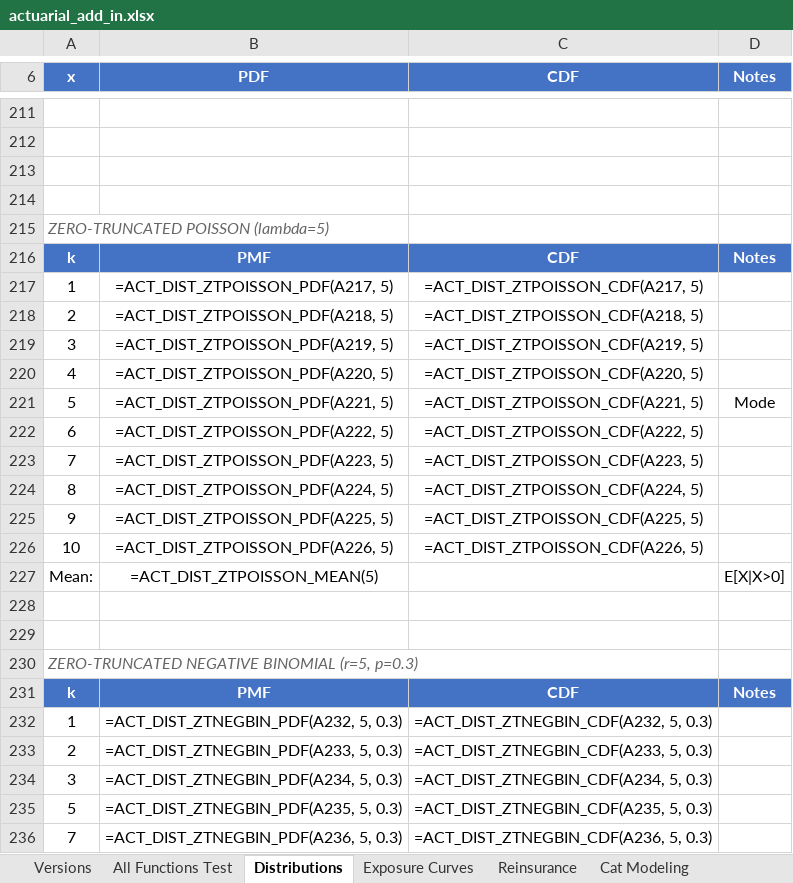
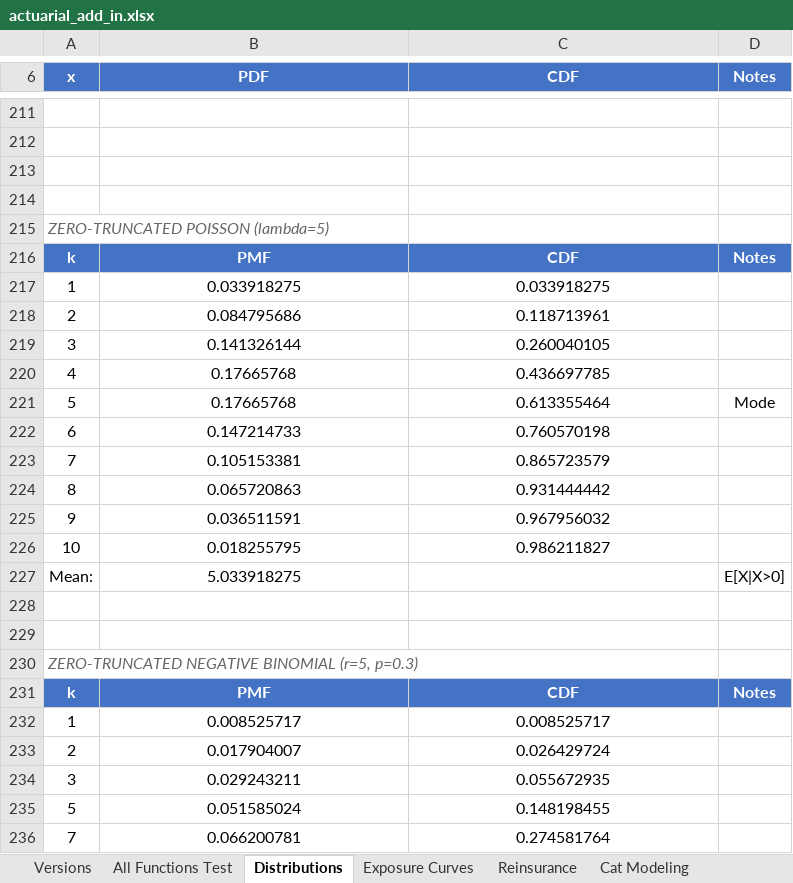
Before and after one commit to mdevans21/actuarial_add_in, an Excel workbook: excel/actuarial_add_in.xlsx, sheet Distributions, drawn as a sheet; only a part is shown, gaps mark what is left out; values as stored, in another font and other column widths than the file's, no borders; formulas without a stored value are shown as written; charts and pictures not drawn; the diff covers the shown part only; the diff names each change by its address in the sheet, - before the commit and + after, or states it on an @@ line.

```diff
--- a/excel/actuarial_add_in.xlsx (sheet Distributions)
+++ b/excel/actuarial_add_in.xlsx (sheet Distributions)
-B217 (PDF): =ACT_DIST_ZTPOISSON_PDF(A217, 5)
+B217 (PDF): 0.033918275
-C217 (CDF): =ACT_DIST_ZTPOISSON_CDF(A217, 5)
+C217 (CDF): 0.033918275
-B218 (PDF): =ACT_DIST_ZTPOISSON_PDF(A218, 5)
+B218 (PDF): 0.084795686
-C218 (CDF): =ACT_DIST_ZTPOISSON_CDF(A218, 5)
+C218 (CDF): 0.118713961
-B219 (PDF): =ACT_DIST_ZTPOISSON_PDF(A219, 5)
+B219 (PDF): 0.141326144
-C219 (CDF): =ACT_DIST_ZTPOISSON_CDF(A219, 5)
+C219 (CDF): 0.260040105
-B220 (PDF): =ACT_DIST_ZTPOISSON_PDF(A220, 5)
+B220 (PDF): 0.17665768
-C220 (CDF): =ACT_DIST_ZTPOISSON_CDF(A220, 5)
+C220 (CDF): 0.436697785
-B221 (PDF): =ACT_DIST_ZTPOISSON_PDF(A221, 5)
+B221 (PDF): 0.17665768
-C221 (CDF): =ACT_DIST_ZTPOISSON_CDF(A221, 5)
+C221 (CDF): 0.613355464
-B222 (PDF): =ACT_DIST_ZTPOISSON_PDF(A222, 5)
+B222 (PDF): 0.147214733
-C222 (CDF): =ACT_DIST_ZTPOISSON_CDF(A222, 5)
+C222 (CDF): 0.760570198
-B223 (PDF): =ACT_DIST_ZTPOISSON_PDF(A223, 5)
+B223 (PDF): 0.105153381
-C223 (CDF): =ACT_DIST_ZTPOISSON_CDF(A223, 5)
+C223 (CDF): 0.865723579
-B224 (PDF): =ACT_DIST_ZTPOISSON_PDF(A224, 5)
+B224 (PDF): 0.065720863
-C224 (CDF): =ACT_DIST_ZTPOISSON_CDF(A224, 5)
+C224 (CDF): 0.931444442
-B225 (PDF): =ACT_DIST_ZTPOISSON_PDF(A225, 5)
+B225 (PDF): 0.036511591
-C225 (CDF): =ACT_DIST_ZTPOISSON_CDF(A225, 5)
+C225 (CDF): 0.967956032
-B226 (PDF): =ACT_DIST_ZTPOISSON_PDF(A226, 5)
+B226 (PDF): 0.018255795
-C226 (CDF): =ACT_DIST_ZTPOISSON_CDF(A226, 5)
+C226 (CDF): 0.986211827
-B227 (PDF): =ACT_DIST_ZTPOISSON_MEAN(5)
+B227 (PDF): 5.033918275
-B232 (PDF): =ACT_DIST_ZTNEGBIN_PDF(A232, 5, 0.3)
+B232 (PDF): 0.008525717
-C232 (CDF): =ACT_DIST_ZTNEGBIN_CDF(A232, 5, 0.3)
+C232 (CDF): 0.008525717
-B233 (PDF): =ACT_DIST_ZTNEGBIN_PDF(A233, 5, 0.3)
+B233 (PDF): 0.017904007
-C233 (CDF): =ACT_DIST_ZTNEGBIN_CDF(A233, 5, 0.3)
+C233 (CDF): 0.026429724
-B234 (PDF): =ACT_DIST_ZTNEGBIN_PDF(A234, 5, 0.3)
+B234 (PDF): 0.029243211
-C234 (CDF): =ACT_DIST_ZTNEGBIN_CDF(A234, 5, 0.3)
+C234 (CDF): 0.055672935
-B235 (PDF): =ACT_DIST_ZTNEGBIN_PDF(A235, 5, 0.3)
+B235 (PDF): 0.051585024
-C235 (CDF): =ACT_DIST_ZTNEGBIN_CDF(A235, 5, 0.3)
+C235 (CDF): 0.148198455
-B236 (PDF): =ACT_DIST_ZTNEGBIN_PDF(A236, 5, 0.3)
+B236 (PDF): 0.066200781
-C236 (CDF): =ACT_DIST_ZTNEGBIN_CDF(A236, 5, 0.3)
+C236 (CDF): 0.274581764
```
Also changed, not shown: 460 edited cells elsewhere in this sheet, sheet Copulas, sheet Chain Ladder, sheet Exposure Curves, sheet Aggregate Claims, sheet All Functions Test, sheet Interpolation, 4 more sheets, charts or pictures, 2 other files.
